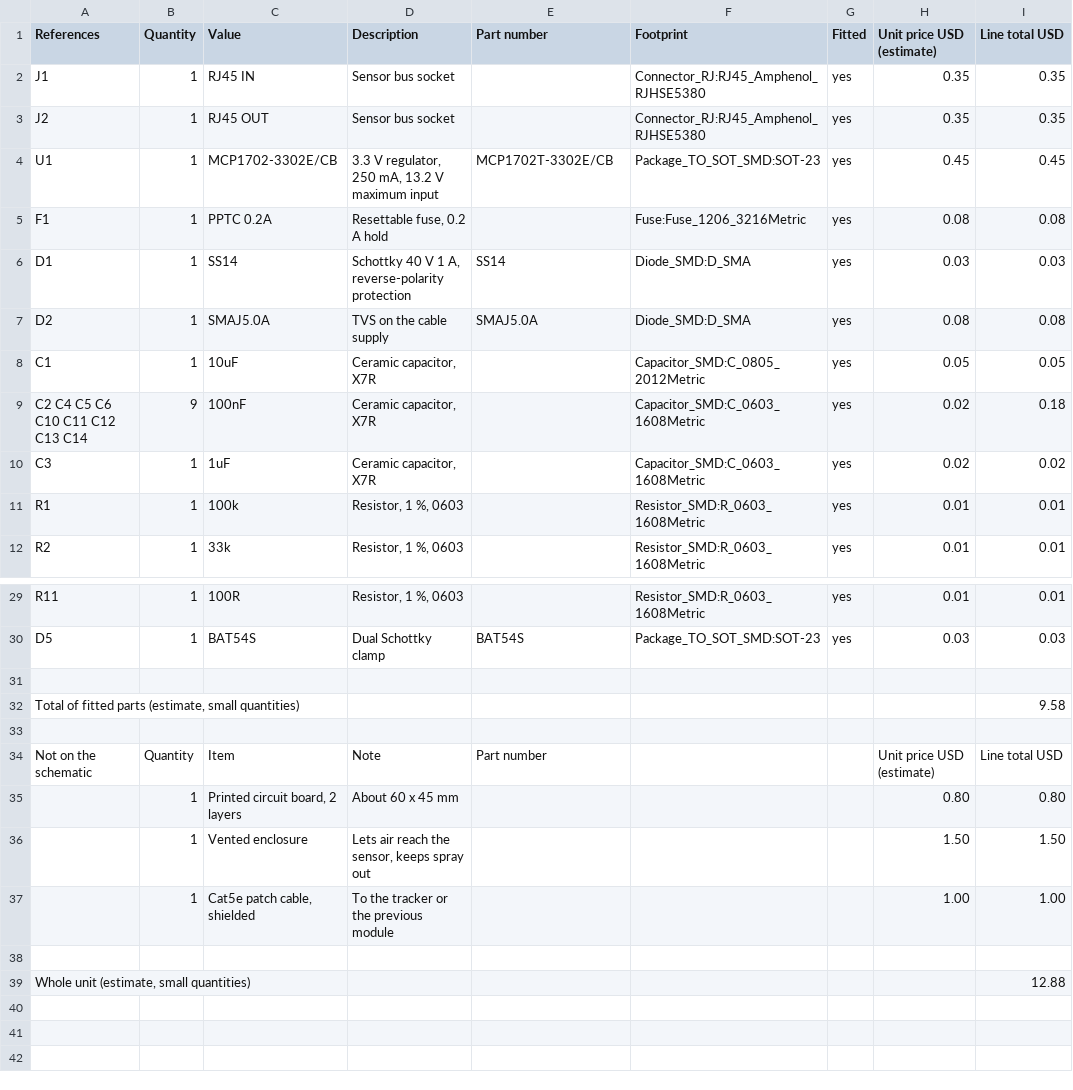
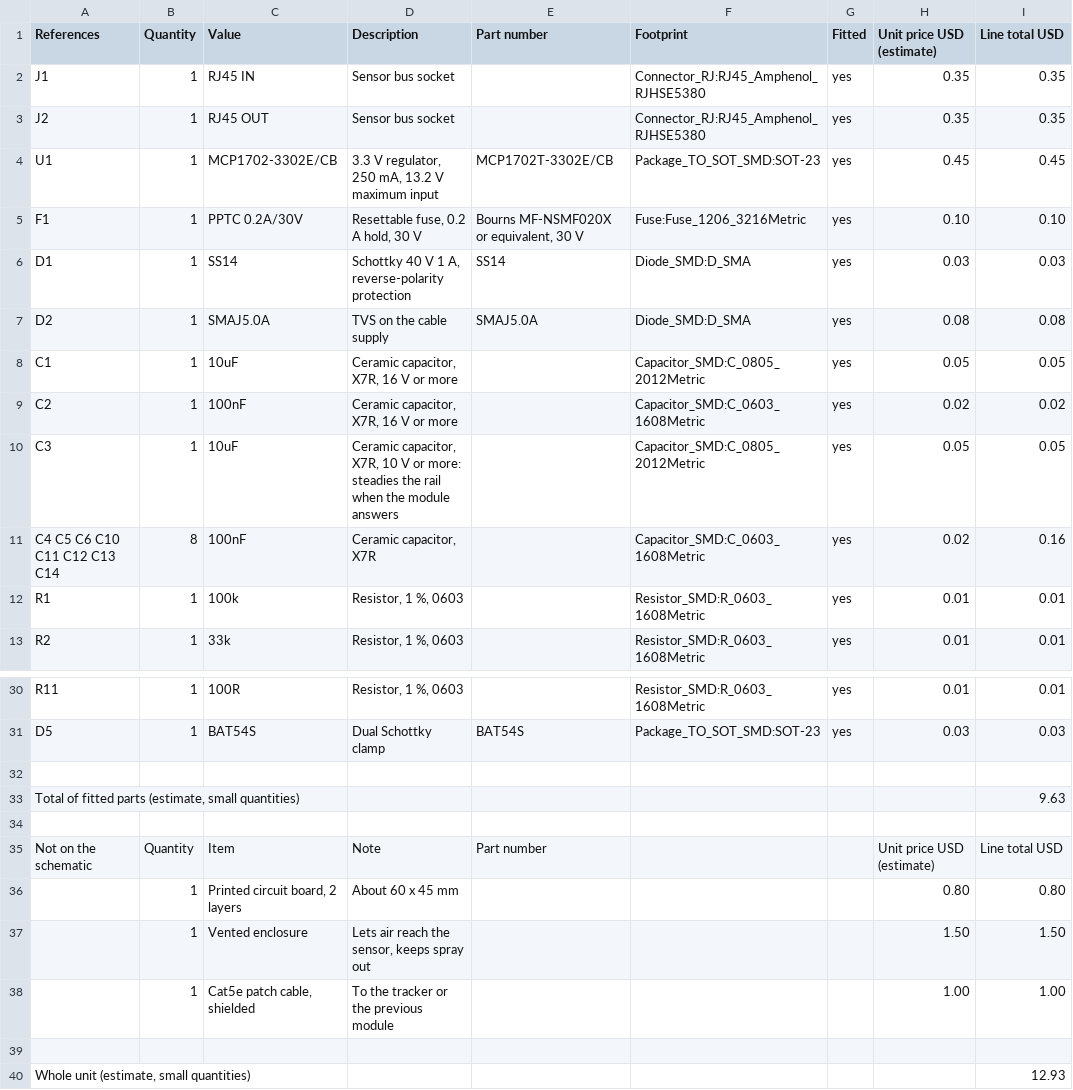
Before and after one commit to lumidren/tracker-board, a CSV file: hardware/temperature-module/maatora-temperature-module-parts.csv, drawn as a sheet; only a part is shown, gaps mark what is left out.

Commit message:
fix(hardware): steady the module 3.3 V rail and name a 30 V input fuse

```diff
--- a/hardware/temperature-module/maatora-temperature-module-parts.csv
+++ b/hardware/temperature-module/maatora-temperature-module-parts.csv
@@ -4,8 +4,9 @@ J2,1,RJ45 OUT,Sensor bus socket,,Connector_RJ:RJ45_Amphenol_RJHSE5380,yes,0.35,0
 U1,1,MCP1702-3302E/CB,"3.3 V regulator, 250 mA, 13.2 V maximum input",MCP1702T-3302E/CB,Package_TO_SOT_SMD:SOT-23,yes,0.45,0.45
-F1,1,PPTC 0.2A,"Resettable fuse, 0.2 A hold",,Fuse:Fuse_1206_3216Metric,yes,0.08,0.08
+F1,1,PPTC 0.2A/30V,"Resettable fuse, 0.2 A hold, 30 V","Bourns MF-NSMF020X or equivalent, 30 V",Fuse:Fuse_1206_3216Metric,yes,0.10,0.10
 D1,1,SS14,"Schottky 40 V 1 A, reverse-polarity protection",SS14,Diode_SMD:D_SMA,yes,0.03,0.03
 D2,1,SMAJ5.0A,TVS on the cable supply,SMAJ5.0A,Diode_SMD:D_SMA,yes,0.08,0.08
-C1,1,10uF,"Ceramic capacitor, X7R",,Capacitor_SMD:C_0805_2012Metric,yes,0.05,0.05
-C2 C4 C5 C6 C10 C11 C12 C13 C14,9,100nF,"Ceramic capacitor, X7R",,Capacitor_SMD:C_0603_1608Metric,yes,0.02,0.18
-C3,1,1uF,"Ceramic capacitor, X7R",,Capacitor_SMD:C_0603_1608Metric,yes,0.02,0.02
+C1,1,10uF,"Ceramic capacitor, X7R, 16 V or more",,Capacitor_SMD:C_0805_2012Metric,yes,0.05,0.05
+C2,1,100nF,"Ceramic capacitor, X7R, 16 V or more",,Capacitor_SMD:C_0603_1608Metric,yes,0.02,0.02
+C3,1,10uF,"Ceramic capacitor, X7R, 10 V or more: steadies the rail when the module answers",,Capacitor_SMD:C_0805_2012Metric,yes,0.05,0.05
+C4 C5 C6 C10 C11 C12 C13 C14,8,100nF,"Ceramic capacitor, X7R",,Capacitor_SMD:C_0603_1608Metric,yes,0.02,0.16
 R1,1,100k,"Resistor, 1 %, 0603",,Resistor_SMD:R_0603_1608Metric,yes,0.01,0.01
@@ -31,3 +32,3 @@ D5,1,BAT54S,Dual Schottky clamp,BAT54S,Package_TO_SOT_SMD:SOT-23,yes,0.03,0.03
 
-"Total of fitted parts (estimate, small quantities)",,,,,,,,9.58
+"Total of fitted parts (estimate, small quantities)",,,,,,,,9.63
 
@@ -38,2 +39,2 @@ Not on the schematic,Quantity,Item,Note,Part number,,,Unit price USD (estimate),
 
-"Whole unit (estimate, small quantities)",,,,,,,,12.88
+"Whole unit (estimate, small quantities)",,,,,,,,12.93
```
Also changed, not shown: 3 other files.
